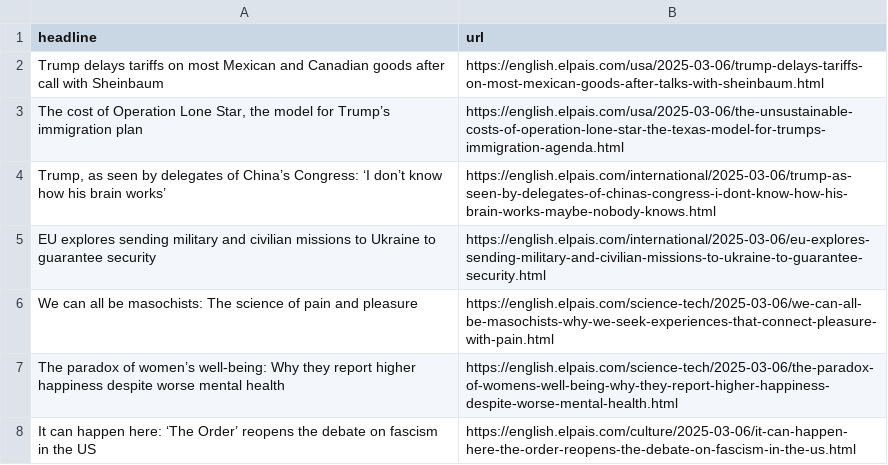
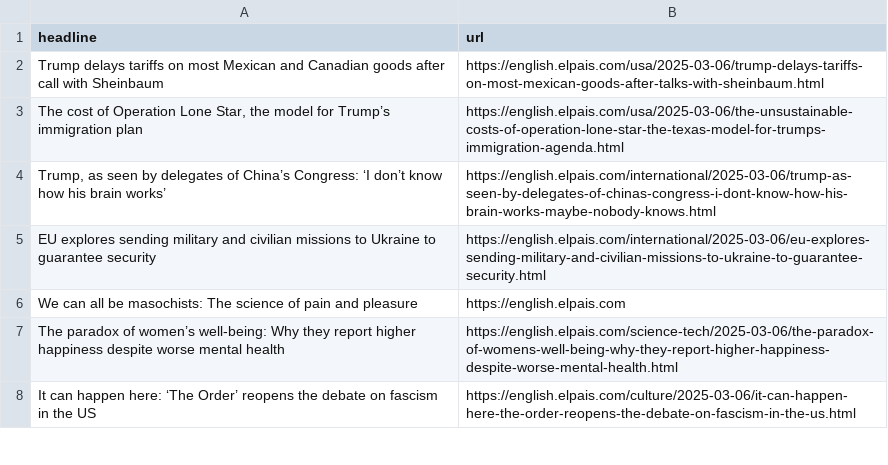
Before and after one commit to cmgsalazar/el-pais-autoscraper, a CSV file: headlines.csv, drawn as a sheet; only a part is shown.

```diff
--- a/headlines.csv
+++ b/headlines.csv
@@ -5,3 +5,3 @@ Trump delays tariffs on most Mexican and Canadian goods after call with Sheinbau
 EU explores sending military and civilian missions to Ukraine to guarantee security,https://english.elpais.com/international/2025-03-06/eu-explores-sending-military-and-civilian-missions-to-ukraine-to-guarantee-security.html
-We can all be masochists: The science of pain and pleasure,https://english.elpais.com/science-tech/2025-03-06/we-can-all-be-masochists-why-we-seek-experiences-that-connect-pleasure-with-pain.html
+We can all be masochists: The science of pain and pleasure,https://english.elpais.com
 The paradox of women’s well-being: Why they report higher happiness despite worse mental health,https://english.elpais.com/science-tech/2025-03-06/the-paradox-of-womens-well-being-why-they-report-higher-happiness-despite-worse-mental-health.html
```
